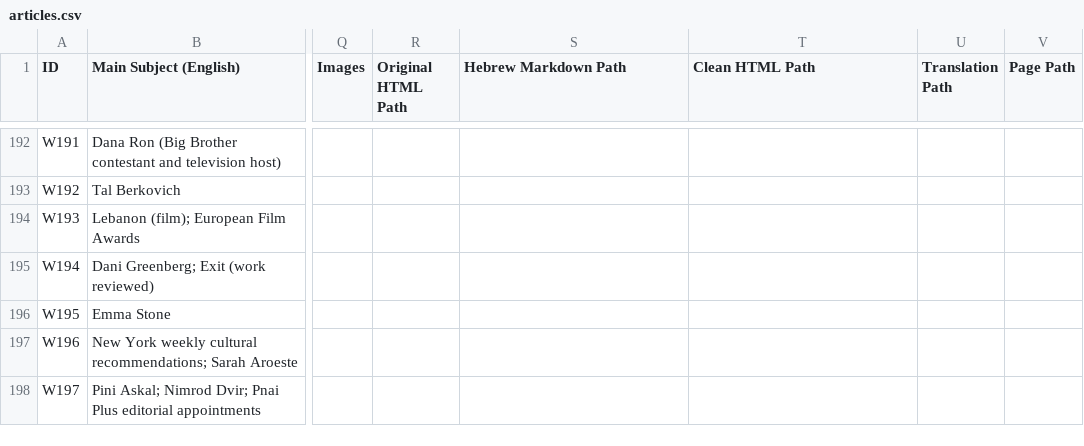
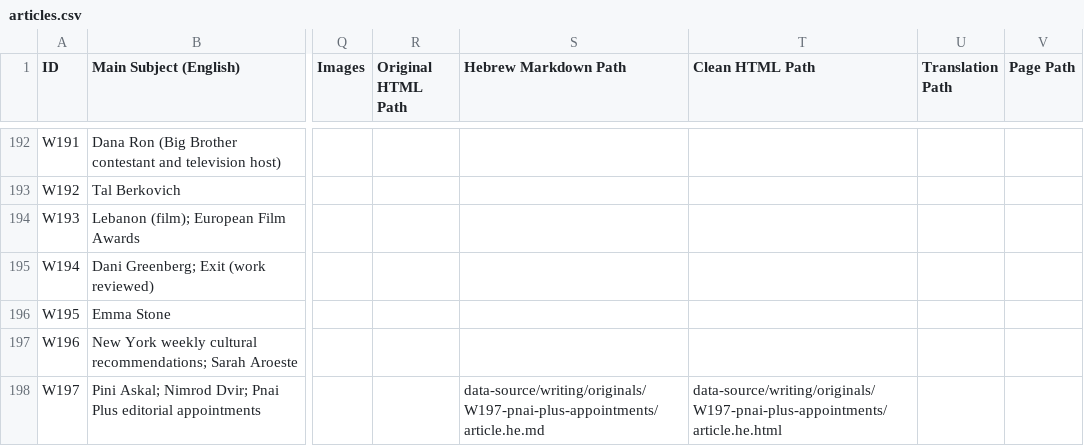
Before and after one commit to nimdvir/nimdvir.github.io, a CSV file: data-source/writing/articles.csv, drawn as a sheet; only a part is shown, gaps mark what is left out; the diff covers the shown part only; the diff names each change by its address in the sheet, - before the commit and + after, or states it on an @@ line.

Commit message:
Preserve portfolio coverage and verify duplicate Hebrew source records

```diff
--- a/data-source/writing/articles.csv
+++ b/data-source/writing/articles.csv
-S198 (Hebrew Markdown Path): (empty)
+S198 (Hebrew Markdown Path): data-source/writing/originals/W197-pnai-plus-appointments/article.he.md
-T198 (Clean HTML Path): (empty)
+T198 (Clean HTML Path): data-source/writing/originals/W197-pnai-plus-appointments/article.he.html
```
Also changed, not shown: 13 edited cells elsewhere in this file, 16 other files.
